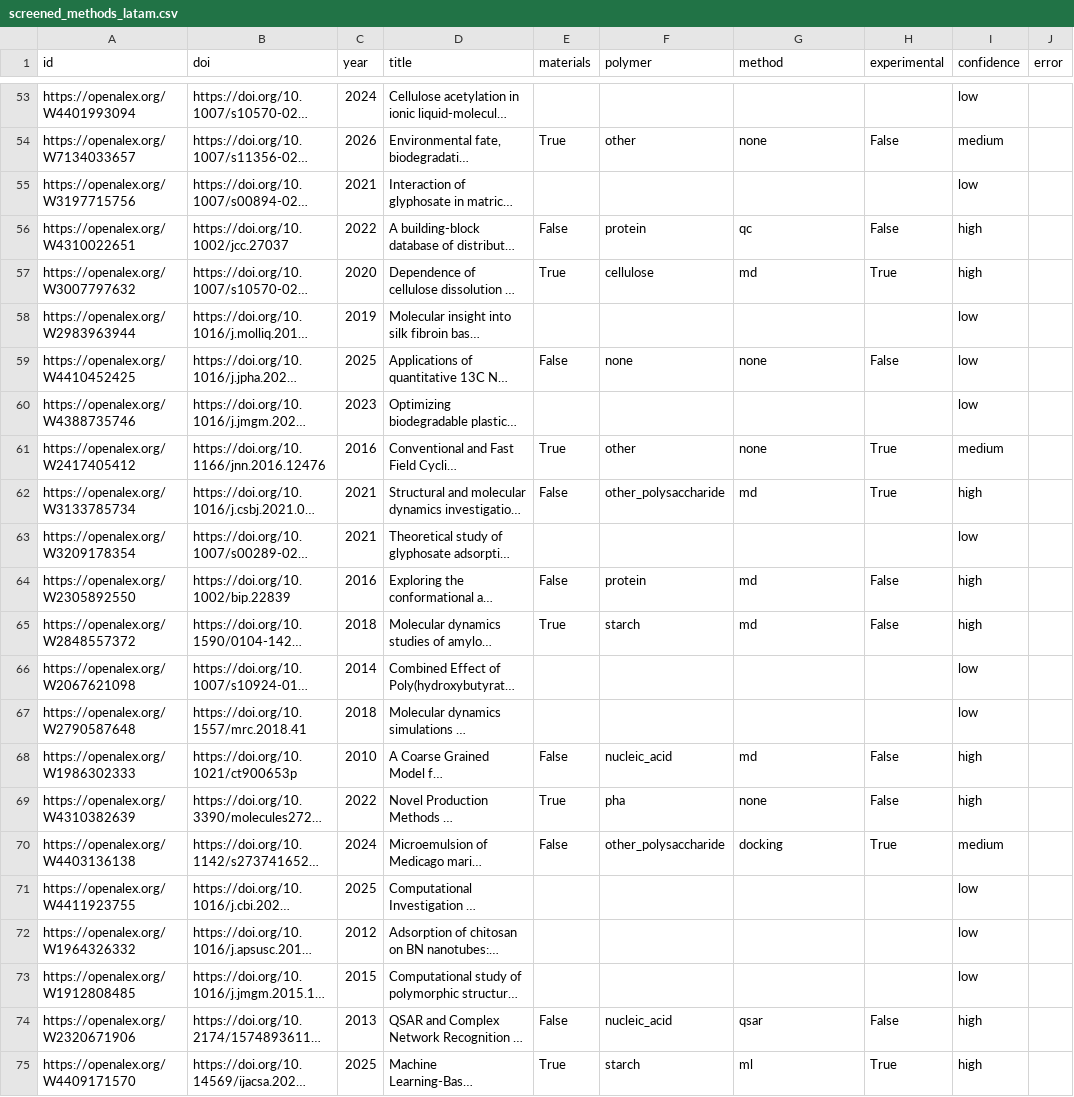
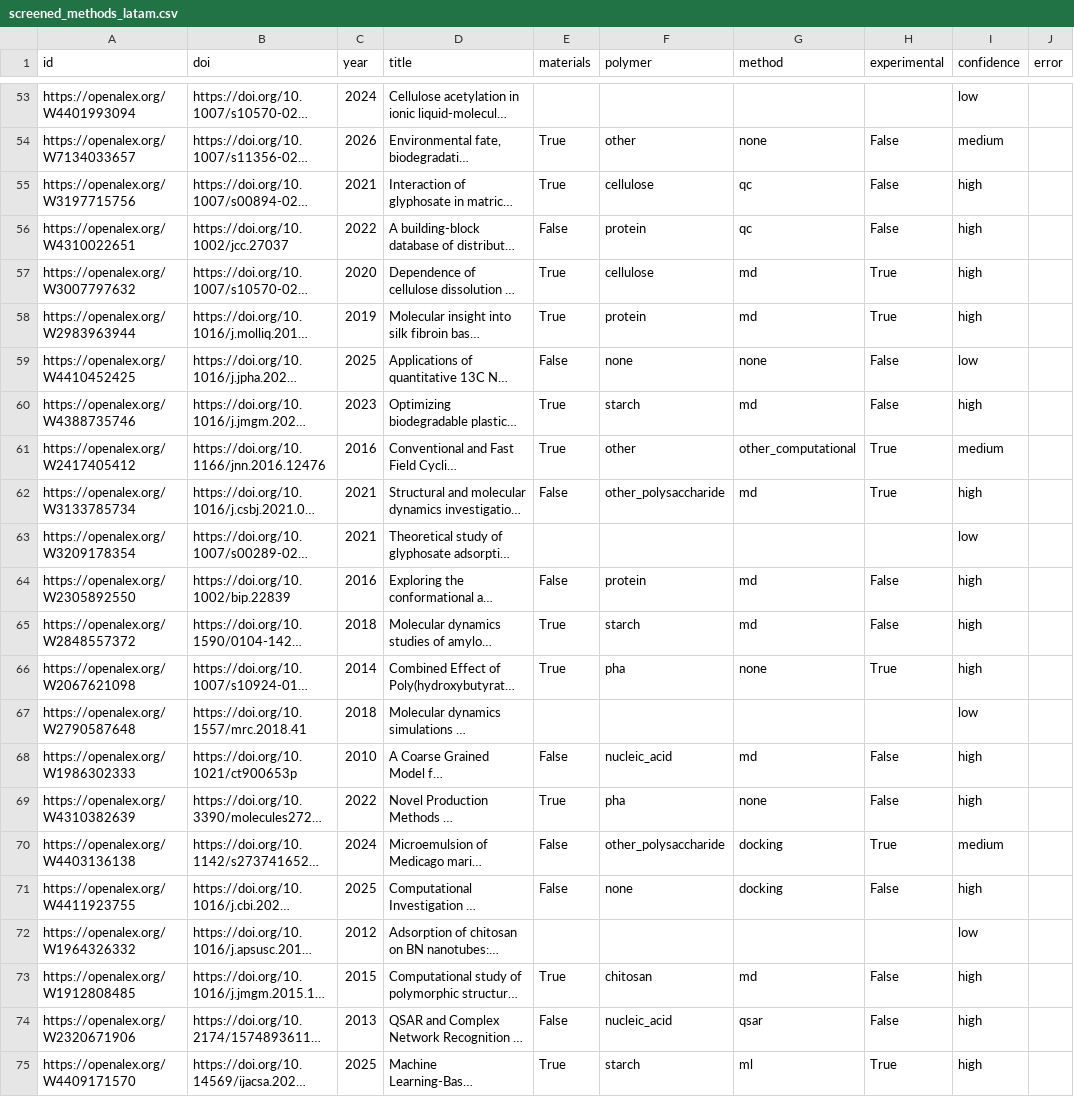
Before and after one commit to In-Silico-RG/Biopolymers, a CSV file: data/processed/screened_methods_latam.csv, drawn as a sheet; only a part is shown, gaps mark what is left out; long unchanged cells end in …; the diff covers the shown part only; the diff names each change by its address in the sheet, - before the commit and + after, or states it on an @@ line.

```diff
--- a/data/processed/screened_methods_latam.csv
+++ b/data/processed/screened_methods_latam.csv
-E55 (materials): (empty)
+E55 (materials): True
-F55 (polymer): (empty)
+F55 (polymer): cellulose
-G55 (method): (empty)
+G55 (method): qc
-H55 (experimental): (empty)
+H55 (experimental): False
-I55 (confidence): low
+I55 (confidence): high
-E58 (materials): (empty)
+E58 (materials): True
-F58 (polymer): (empty)
+F58 (polymer): protein
-G58 (method): (empty)
+G58 (method): md
-H58 (experimental): (empty)
+H58 (experimental): True
-I58 (confidence): low
+I58 (confidence): high
-E60 (materials): (empty)
+E60 (materials): True
-F60 (polymer): (empty)
+F60 (polymer): starch
-G60 (method): (empty)
+G60 (method): md
-H60 (experimental): (empty)
+H60 (experimental): False
-I60 (confidence): low
+I60 (confidence): high
-G61 (method): none
+G61 (method): other_computational
-E66 (materials): (empty)
+E66 (materials): True
-F66 (polymer): (empty)
+F66 (polymer): pha
-G66 (method): (empty)
+G66 (method): none
-H66 (experimental): (empty)
+H66 (experimental): True
-I66 (confidence): low
+I66 (confidence): high
-E71 (materials): (empty)
+E71 (materials): False
-F71 (polymer): (empty)
+F71 (polymer): none
-G71 (method): (empty)
+G71 (method): docking
-H71 (experimental): (empty)
+H71 (experimental): False
-I71 (confidence): low
+I71 (confidence): high
-E73 (materials): (empty)
+E73 (materials): True
-F73 (polymer): (empty)
+F73 (polymer): chitosan
-G73 (method): (empty)
+G73 (method): md
-H73 (experimental): (empty)
+H73 (experimental): False
-I73 (confidence): low
+I73 (confidence): high
```
Also changed, not shown: 131 edited cells elsewhere in this file, data/processed/screened_core_colombia.csv, data/processed/screened_methods_colombia.csv, 8 other files.
